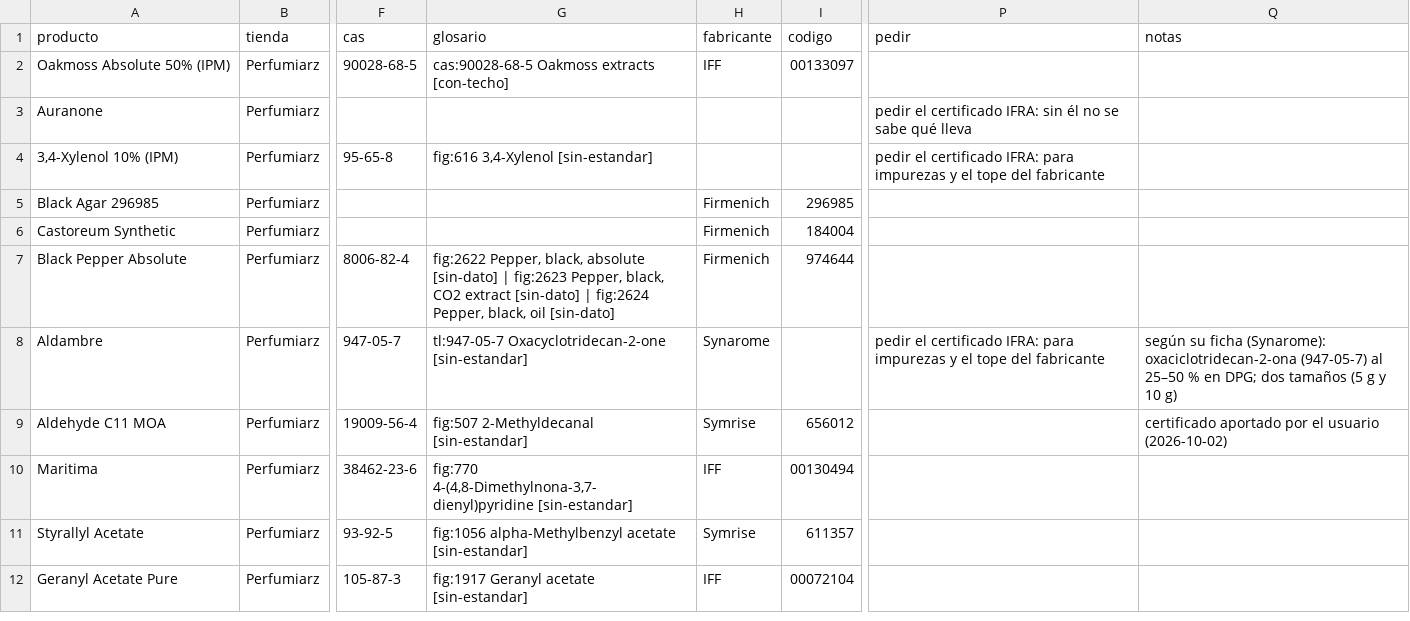
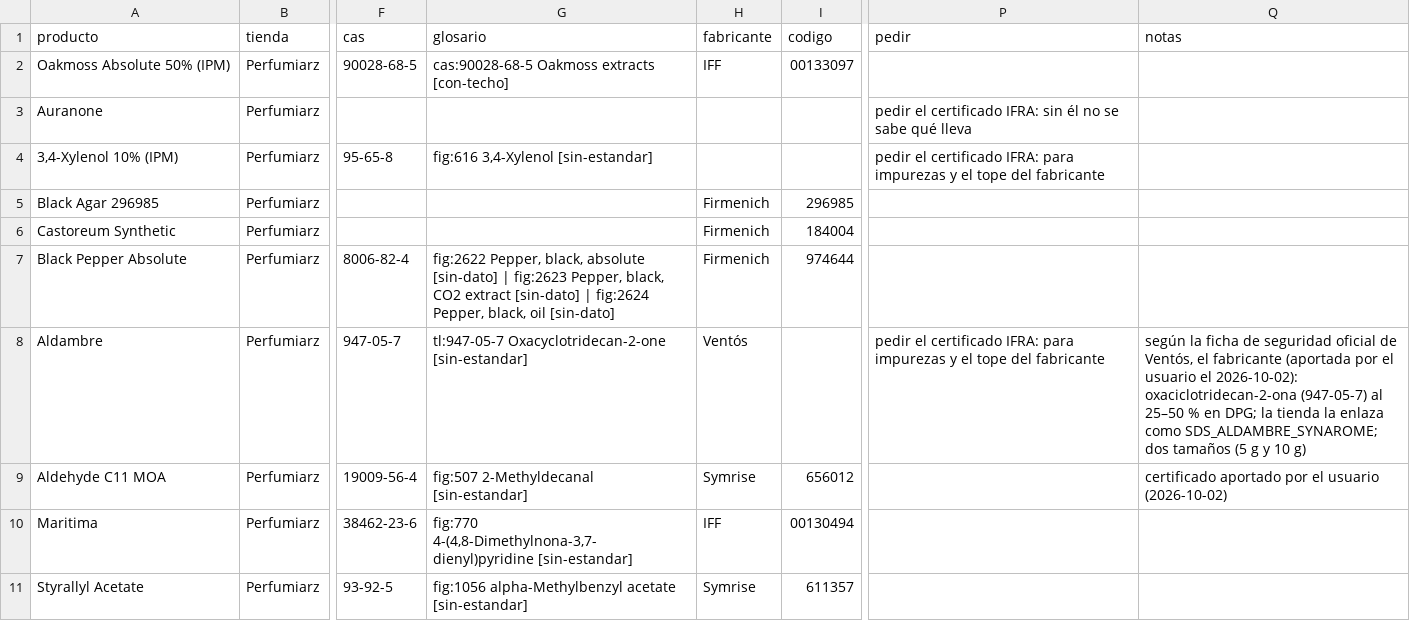
Before and after one commit to smortenax/perfumeria-app, a CSV file: docs/proveedores/registro.csv, drawn as a sheet; only a part is shown, gaps mark what is left out; the shorter side is filled out with more unchanged rows; the diff names each change by its address in the sheet, - before the commit and + after, or states it on an @@ line.

```diff
--- a/docs/proveedores/registro.csv
+++ b/docs/proveedores/registro.csv
-H8 (fabricante): Synarome
+H8 (fabricante): Ventós
-Q8 (notas): según su ficha (Synarome): oxaciclotridecan-2-ona (947-05-7) al 25–50 % en DPG; dos tamaños…
+Q8 (notas): según la ficha de seguridad oficial de Ventós, el fabricante (aportada por el usuario el 2026-10-02): oxaciclotridecan-2-ona (947-05-7) al 25–50 % en DPG; la tienda la enlaza como SDS_ALDAMBRE_SYNAROME; dos tamaños…
```
Also changed, not shown: docs/proveedores/correcciones-cas.csv, docs/proveedores/mis-productos.csv, 4 other files.
